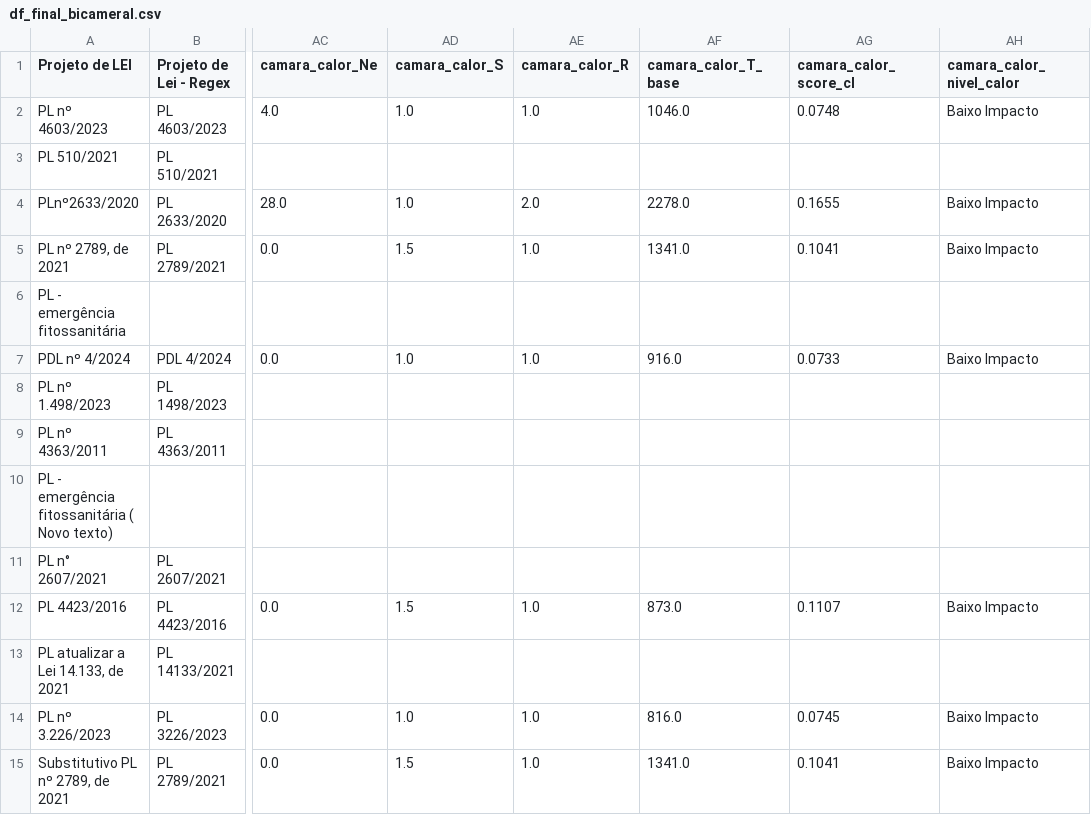
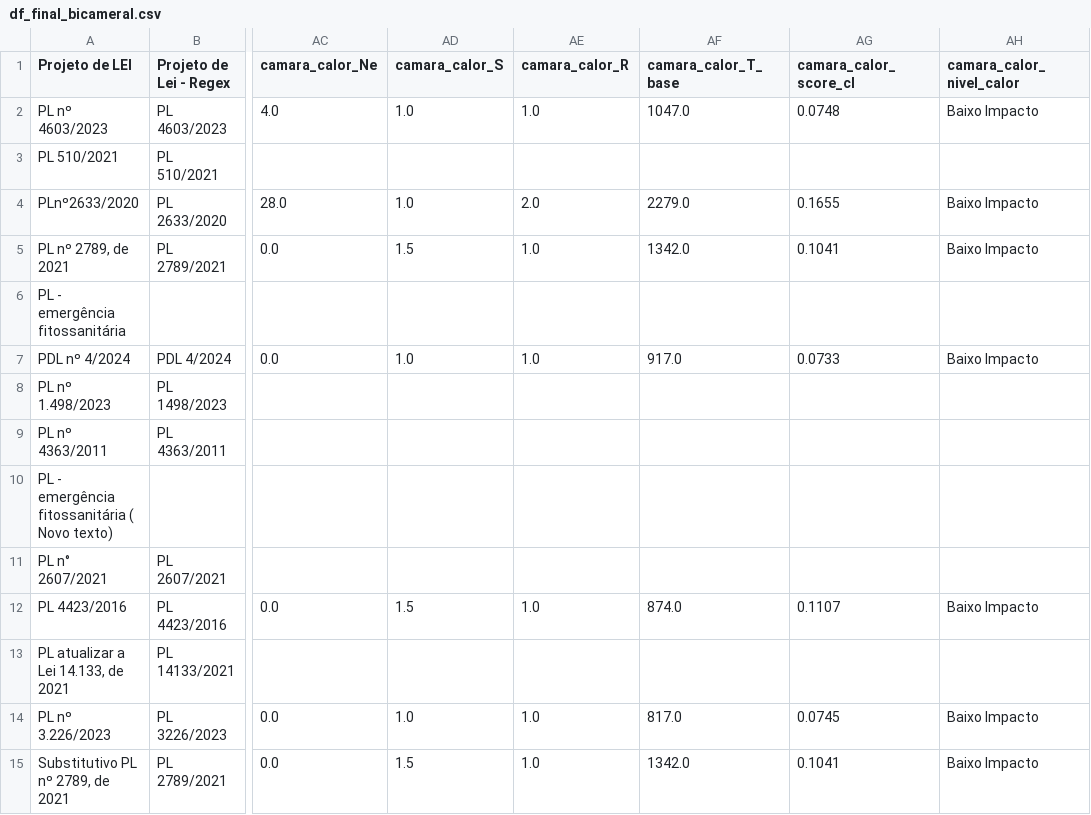
Before and after one commit to lab-dados-seges/monitoramento-parlamentar-delog-v2, a CSV file: data/df_final_bicameral.csv, drawn as a sheet; only a part is shown, gaps mark what is left out; the diff covers the shown part only; the diff names each change by its address in the sheet, - before the commit and + after, or states it on an @@ line.

```diff
--- a/data/df_final_bicameral.csv
+++ b/data/df_final_bicameral.csv
-AF2 (camara_calor_T_base): 1046.0
+AF2 (camara_calor_T_base): 1047.0
-AF4 (camara_calor_T_base): 2278.0
+AF4 (camara_calor_T_base): 2279.0
-AF5 (camara_calor_T_base): 1341.0
+AF5 (camara_calor_T_base): 1342.0
-AF7 (camara_calor_T_base): 916.0
+AF7 (camara_calor_T_base): 917.0
-AF12 (camara_calor_T_base): 873.0
+AF12 (camara_calor_T_base): 874.0
-AF14 (camara_calor_T_base): 816.0
+AF14 (camara_calor_T_base): 817.0
-AF15 (camara_calor_T_base): 1341.0
+AF15 (camara_calor_T_base): 1342.0
```
Also changed, not shown: 79 edited cells elsewhere in this file.
